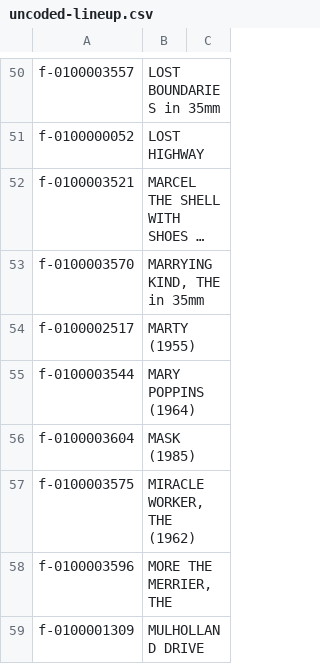
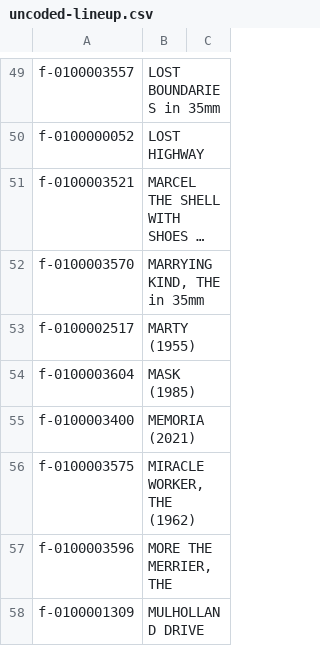
Before and after one commit to jacobmgreer/Media-Consumption, a CSV file: datasets/AFI-Silver/uncoded-lineup.csv, drawn as a sheet; only a part is shown, gaps mark what is left out; long unchanged cells end in …; the diff covers the shown part only.

```diff
--- a/datasets/AFI-Silver/uncoded-lineup.csv
+++ b/datasets/AFI-Silver/uncoded-lineup.csv
@@ -54,4 +53,4 @@
 "f-0100002517","MARTY (1955)",""
-"f-0100003544","MARY POPPINS (1964)",""
 "f-0100003604","MASK (1985)",""
+"f-0100003400","MEMORIA (2021)",""
 "f-0100003575","MIRACLE WORKER, THE (1962)",""
```
Also changed, not shown: 3 added rows, 7 removed rows and 1 edited cell elsewhere in this file, 4 other files.
